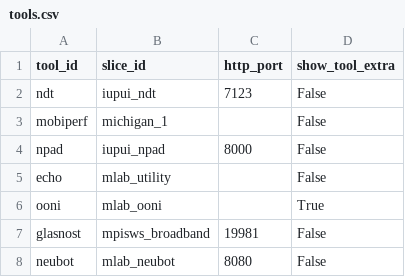
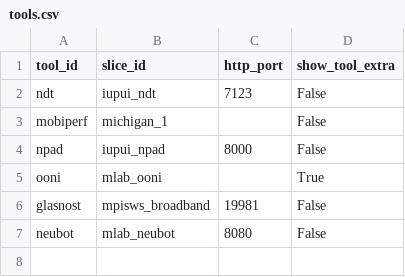
Before and after one commit to m-lab/mlab-ns, a CSV file: server/mlabns/conf/tools.csv, drawn as a sheet.

Commit message:
Removing 'echo' from the list of M-Lab tools because that service was retired

```diff
--- a/server/mlabns/conf/tools.csv
+++ b/server/mlabns/conf/tools.csv
@@ -4,3 +4,2 @@ mobiperf,michigan_1,,False
 npad,iupui_npad,8000,False
-echo,mlab_utility,,False
 ooni,mlab_ooni,,True
```
